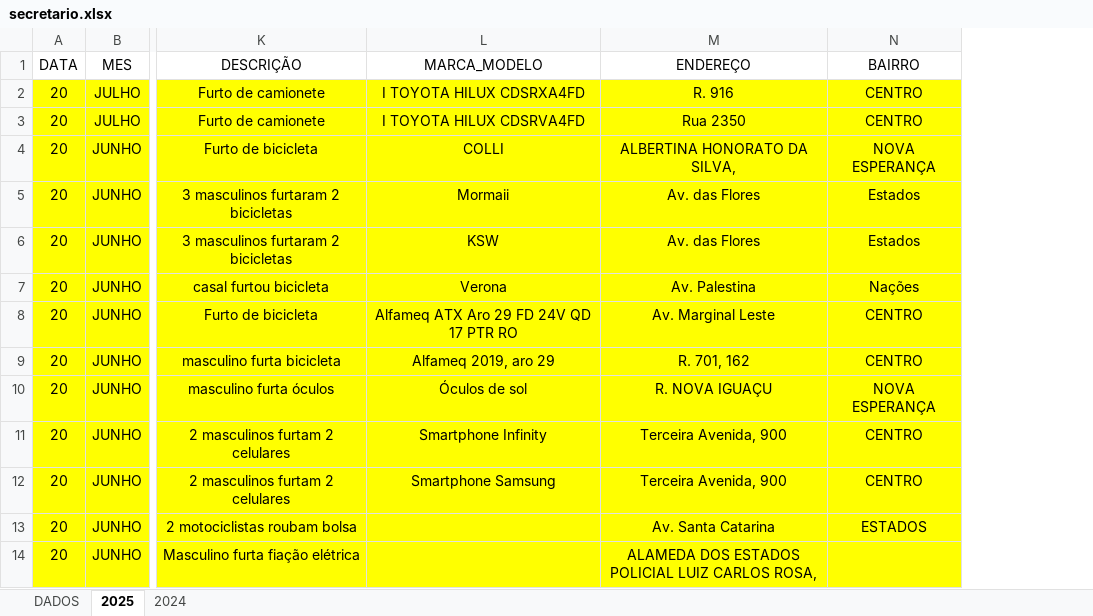
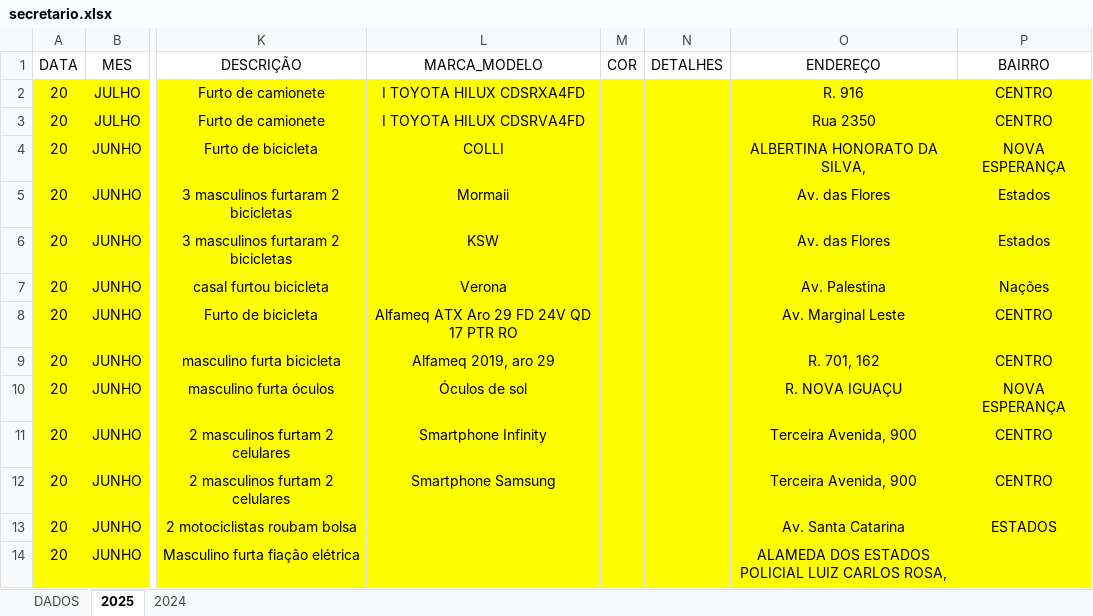
Before and after one commit to ronaldorocco/dashboard, an Excel workbook: secretario.xlsx, sheet 2025, drawn as a sheet; only a part is shown, gaps mark what is left out; values as stored, in another font and other column widths than the file's, no borders; charts and pictures not drawn; the diff names each change by its address in the sheet, - before the commit and + after, or states it on an @@ line.

Commit message:
Atualizar dashboard - 30/06/2026 11:27 [skip ci]

```diff
--- a/secretario.xlsx (sheet 2025)
+++ b/secretario.xlsx (sheet 2025)
+column M (COR), empty
+column N (DETALHES), empty
```
Also changed, not shown: sheet DADOS.
